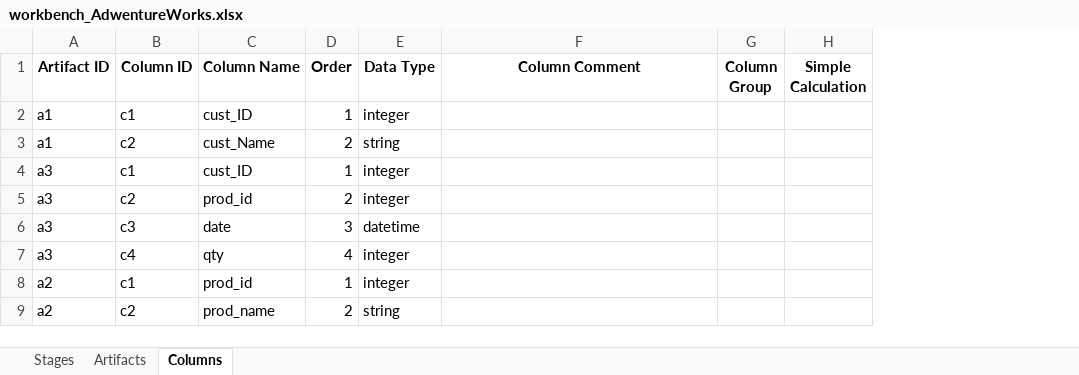
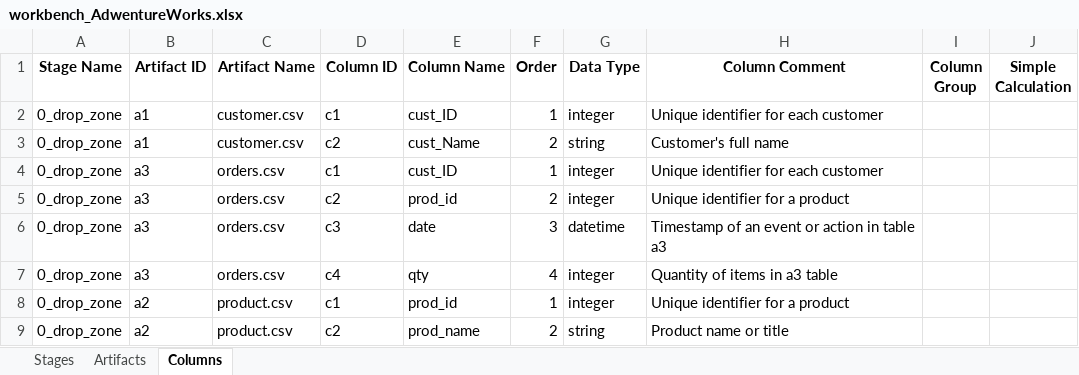
Before and after one commit to dwhbiAdmin/DWH_Creator, an Excel workbook: _DWH_Projects/Project_AdwentureWorks/2_workbench/workbench_AdwentureWorks.xlsx, sheet Columns, drawn as a sheet; values as stored, in another font and other column widths than the file's, no borders; addresses are those after the commit; the diff names each change by its address in the sheet, - before the commit and + after, or states it on an @@ line.

Commit message:
Refactor AI functionality into dedicated AI workbench manager
✨ New Features:
- Created ai_workbench_manager.py as dedicated AI module
- Added AI comment statistics and validation methods
- Enhanced AI functionality with better organization and reusability

🔧 Refactoring:
- Moved all AI comment generation methods from workbench_manager to ai_workbench_manager
- Updated workbench_manager to use new AI module with cleaner interface
- Updated console interface to work with refactored AI methods
- Added proper anchor navigation to new AI module

🧪 Testing:
- Created test_ai_refactor.py to validate functionality
- Successfully tested AI column generation with 100% success rate
- Verified artifact comment generation (100% coverage achieved)
- All AI comments validated as high quality (no empty or too-short comments)

📊 Results:
- Artifacts: 19/19 (100.0%) with AI comments
- Columns: 8/8 (100.0%) with AI comments
- All validation checks passed
- Better separation of concerns and code organization

```diff
--- a/_DWH_Projects/Project_AdwentureWorks/2_workbench/workbench_AdwentureWorks.xlsx (sheet Columns)
+++ b/_DWH_Projects/Project_AdwentureWorks/2_workbench/workbench_AdwentureWorks.xlsx (sheet Columns)
+column A (Stage Name), rows 2-9: all 0_drop_zone
+column C (Artifact Name), rows 2-9: customer.csv | customer.csv | orders.csv | orders.csv | orders.csv | orders.csv | product.csv | product.csv
-H2 (Column Comment): (empty)
+H2 (Column Comment): Unique identifier for each customer
-H3 (Column Comment): (empty)
+H3 (Column Comment): Customer's full name
-H4 (Column Comment): (empty)
+H4 (Column Comment): Unique identifier for each customer
-H5 (Column Comment): (empty)
+H5 (Column Comment): Unique identifier for a product
-H6 (Column Comment): (empty)
+H6 (Column Comment): Timestamp of an event or action in table a3
-H7 (Column Comment): (empty)
+H7 (Column Comment): Quantity of items in a3 table
-H8 (Column Comment): (empty)
+H8 (Column Comment): Unique identifier for a product
-H9 (Column Comment): (empty)
+H9 (Column Comment): Product name or title
```
Also changed, not shown: sheet Artifacts, 5 other files.
